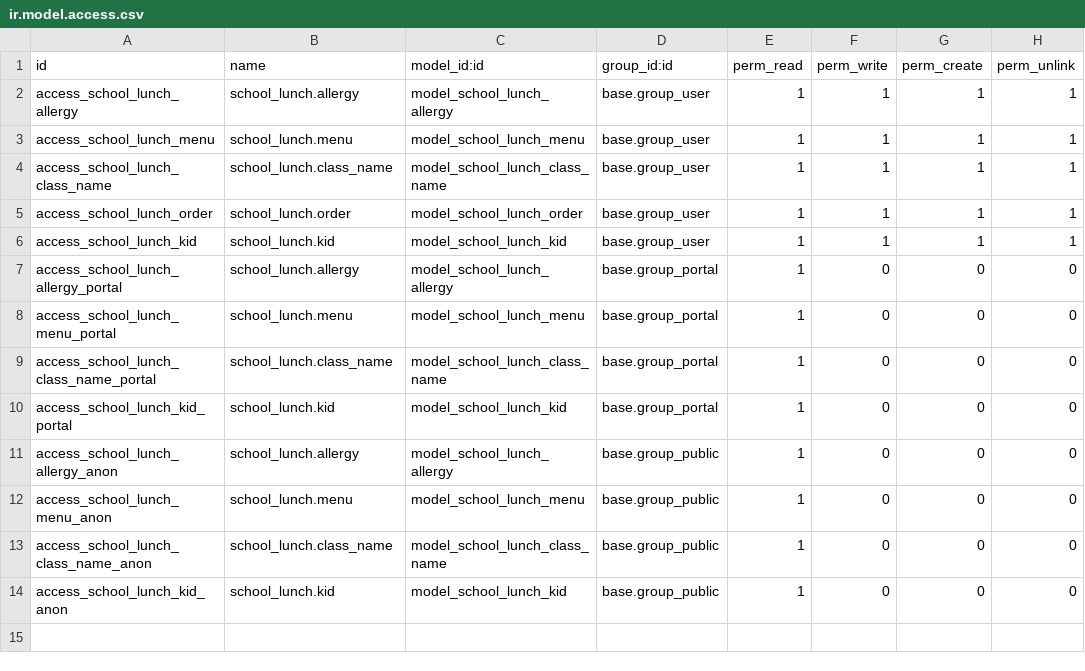
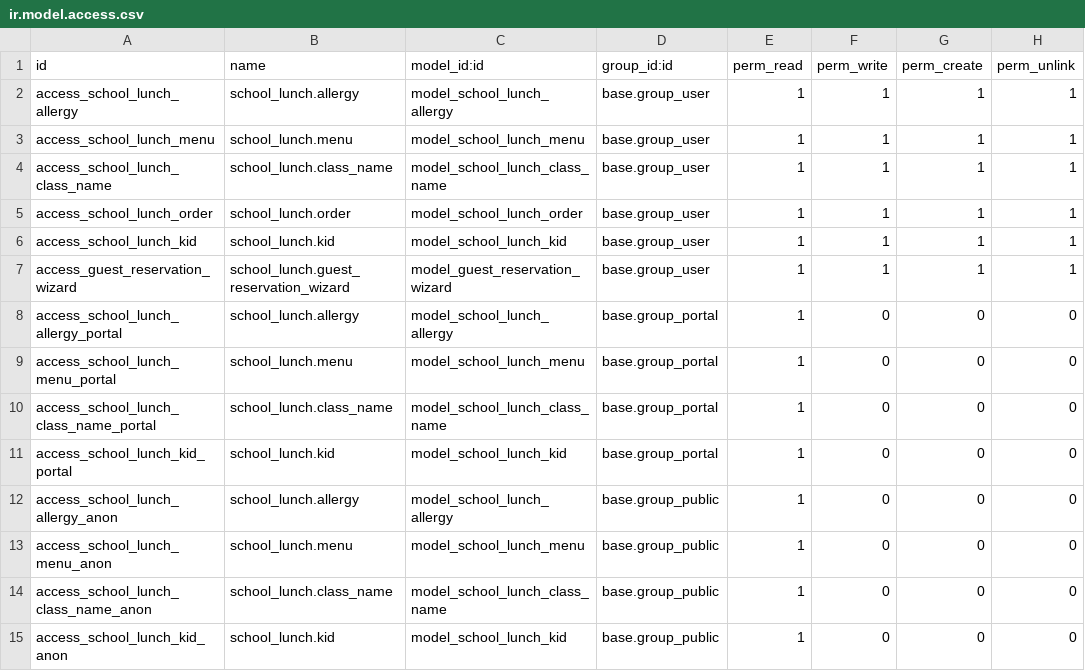
Before and after one commit to fpodoo/school, a CSV file: school_lunch/security/ir.model.access.csv, drawn as a sheet.

Commit message:
[FIX] school_lunch: add guest reservation
- In the current code, it is impossible to add a meal for a guest (res.partner that is not a 'school_lunch.kid'.
A new wizard is created to add multiple orders at once.

```diff
--- a/school_lunch/security/ir.model.access.csv
+++ b/school_lunch/security/ir.model.access.csv
@@ -6,2 +6,3 @@ access_school_lunch_order,school_lunch.order,model_school_lunch_order,base.group
 access_school_lunch_kid,school_lunch.kid,model_school_lunch_kid,base.group_user,1,1,1,1
+access_guest_reservation_wizard,school_lunch.guest_reservation_wizard,model_guest_reservation_wizard,base.group_user,1,1,1,1
 access_school_lunch_allergy_portal,school_lunch.allergy,model_school_lunch_allergy,base.group_portal,1,0,0,0
```
Also changed, not shown: 10 other files.
